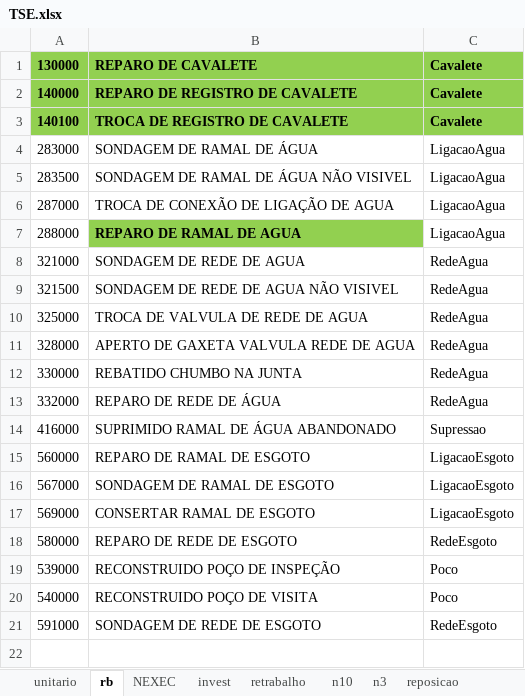
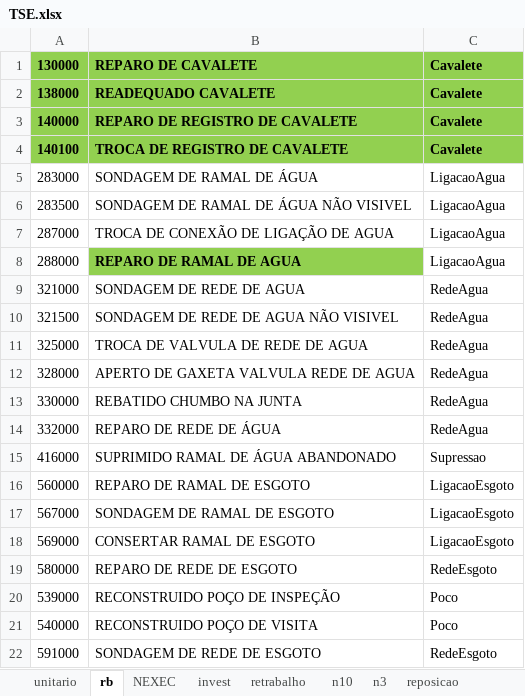
Before and after one commit to hyslan/Val, an Excel workbook: TSE.xlsx, sheet rb, drawn as a sheet; values as stored, in another font and other column widths than the file's, no borders; the diff names each change by its address in the sheet, - before the commit and + after, or states it on an @@ line.

```diff
--- a/TSE.xlsx (sheet rb)
+++ b/TSE.xlsx (sheet rb)
+row 2: 138000 | READEQUADO CAVALETE | Cavalete
```
Also changed, not shown: sheet unitario, estoque.XLSX, 15 other files.
